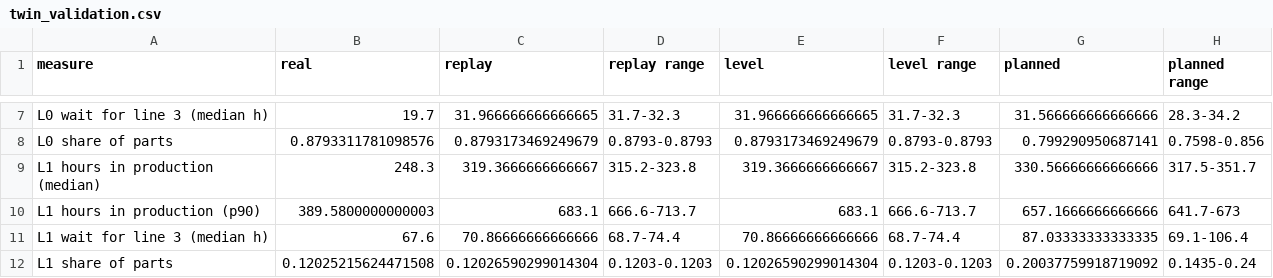
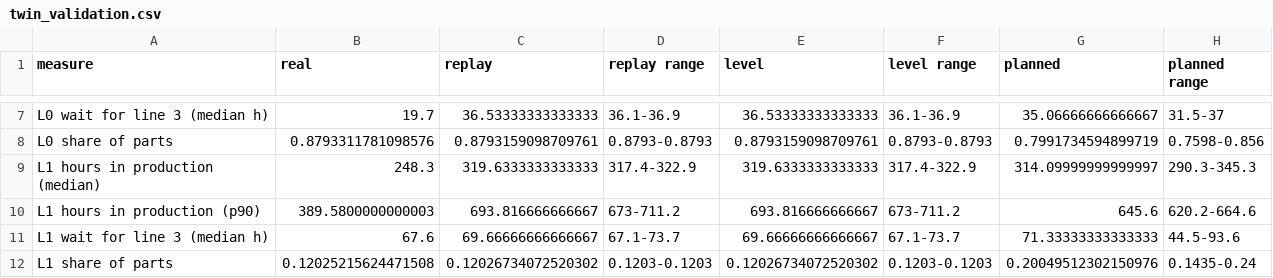
Before and after one commit to mashimar5/ForgeOps, a CSV file: results/twin_validation.csv, drawn as a sheet; only a part is shown, gaps mark what is left out; the diff covers the shown part only; the diff names each change by its address in the sheet, - before the commit and + after, or states it on an @@ line.

```diff
--- a/results/twin_validation.csv
+++ b/results/twin_validation.csv
-C7 (replay): 31.966666666666665
+C7 (replay): 36.53333333333333
-D7 (replay range): 31.7-32.3
+D7 (replay range): 36.1-36.9
-E7 (level): 31.966666666666665
+E7 (level): 36.53333333333333
-F7 (level range): 31.7-32.3
+F7 (level range): 36.1-36.9
-G7 (planned): 31.566666666666666
+G7 (planned): 35.06666666666667
-H7 (planned range): 28.3-34.2
+H7 (planned range): 31.5-37
-C8 (replay): 0.8793173469249679
+C8 (replay): 0.8793159098709761
-E8 (level): 0.8793173469249679
+E8 (level): 0.8793159098709761
-G8 (planned): 0.799290950687141
+G8 (planned): 0.7991734594899719
-C9 (replay): 319.3666666666667
+C9 (replay): 319.6333333333333
-D9 (replay range): 315.2-323.8
+D9 (replay range): 317.4-322.9
-E9 (level): 319.3666666666667
+E9 (level): 319.6333333333333
-F9 (level range): 315.2-323.8
+F9 (level range): 317.4-322.9
-G9 (planned): 330.56666666666666
+G9 (planned): 314.09999999999997
-H9 (planned range): 317.5-351.7
+H9 (planned range): 290.3-345.3
-C10 (replay): 683.1
+C10 (replay): 693.816666666667
-D10 (replay range): 666.6-713.7
+D10 (replay range): 673-711.2
-E10 (level): 683.1
+E10 (level): 693.816666666667
-F10 (level range): 666.6-713.7
+F10 (level range): 673-711.2
-G10 (planned): 657.1666666666666
+G10 (planned): 645.6
-H10 (planned range): 641.7-673
+H10 (planned range): 620.2-664.6
-C11 (replay): 70.86666666666666
+C11 (replay): 69.66666666666667
-D11 (replay range): 68.7-74.4
+D11 (replay range): 67.1-73.7
-E11 (level): 70.86666666666666
+E11 (level): 69.66666666666667
-F11 (level range): 68.7-74.4
+F11 (level range): 67.1-73.7
-G11 (planned): 87.03333333333335
+G11 (planned): 71.33333333333333
-H11 (planned range): 69.1-106.4
+H11 (planned range): 44.5-93.6
-C12 (replay): 0.12026590299014304
+C12 (replay): 0.12026734072520302
-E12 (level): 0.12026590299014304
+E12 (level): 0.12026734072520302
-G12 (planned): 0.20037759918719092
+G12 (planned): 0.20049512302150976
```
Also changed, not shown: 101 edited cells elsewhere in this file, 24 other files.
